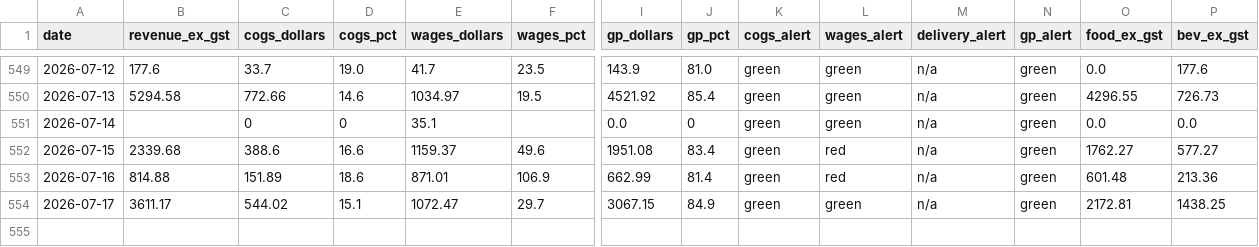
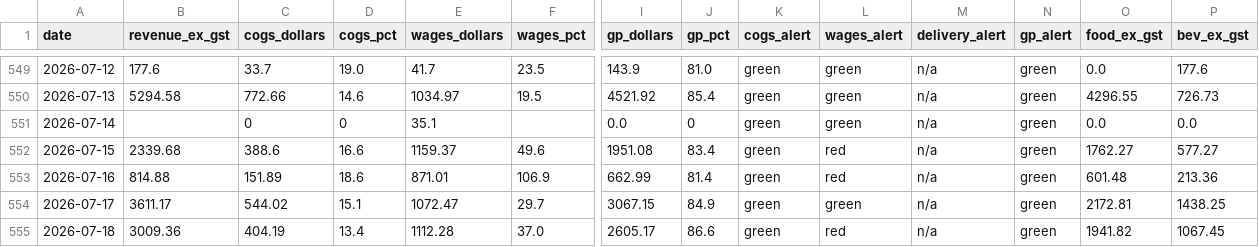
Before and after one commit to zakstowaway/mari-daily-reporting, a CSV file: data/hg_daily_history.csv, drawn as a sheet; only a part is shown, gaps mark what is left out; rows hold the shown columns only; the diff names each change by its address in the sheet, - before the commit and + after, or states it on an @@ line.

Commit message:
Daily pull harry 2026-07-18

```diff
--- a/data/hg_daily_history.csv
+++ b/data/hg_daily_history.csv
+row 555: 2026-07-18 | 3009.36 | 404.19 | 13.4 | 1112.28 | 37.0 | 2605.17 | 86.6 | green | red | n/a | green | 1941.82 | 1067.45
```
Also changed, not shown: 2 other files.
